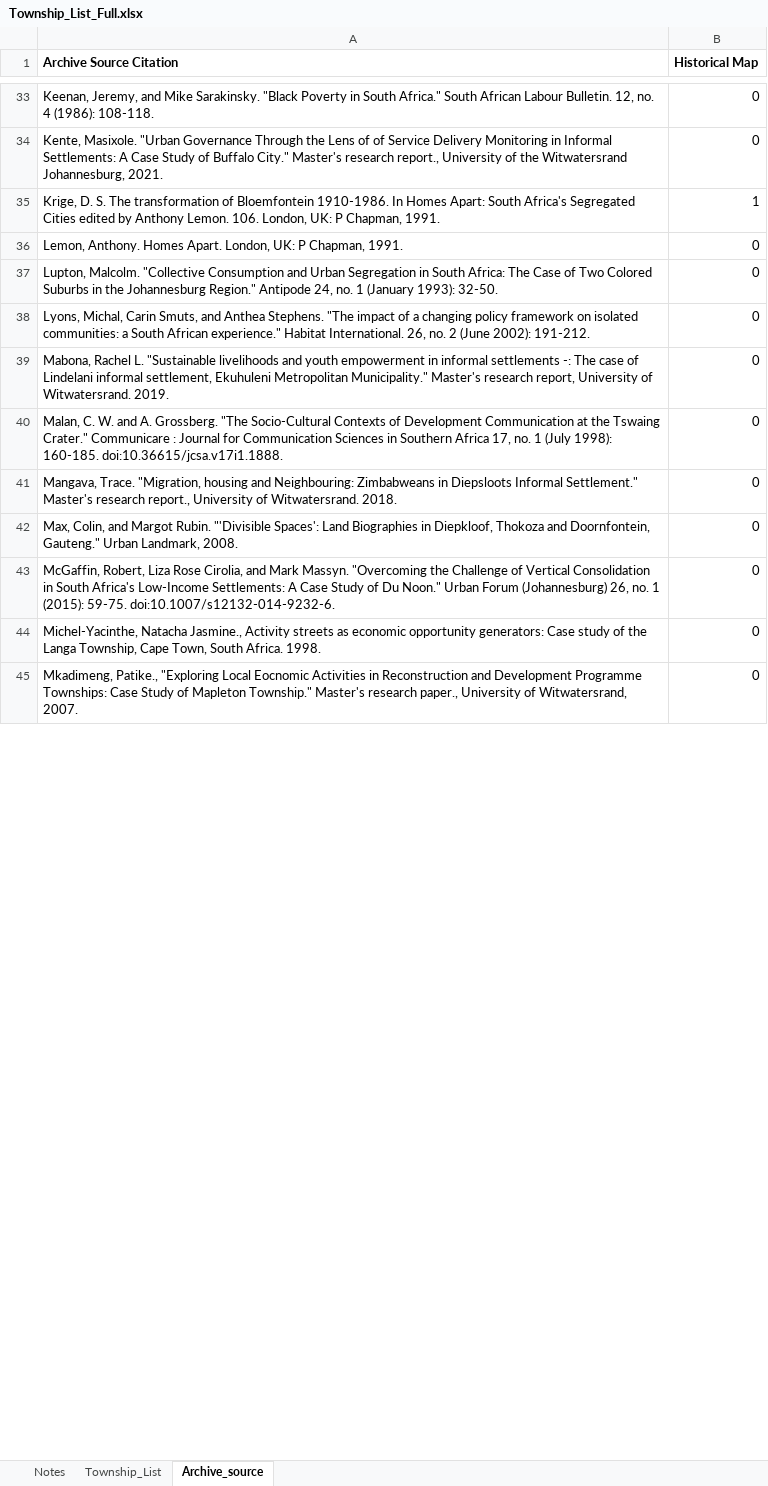
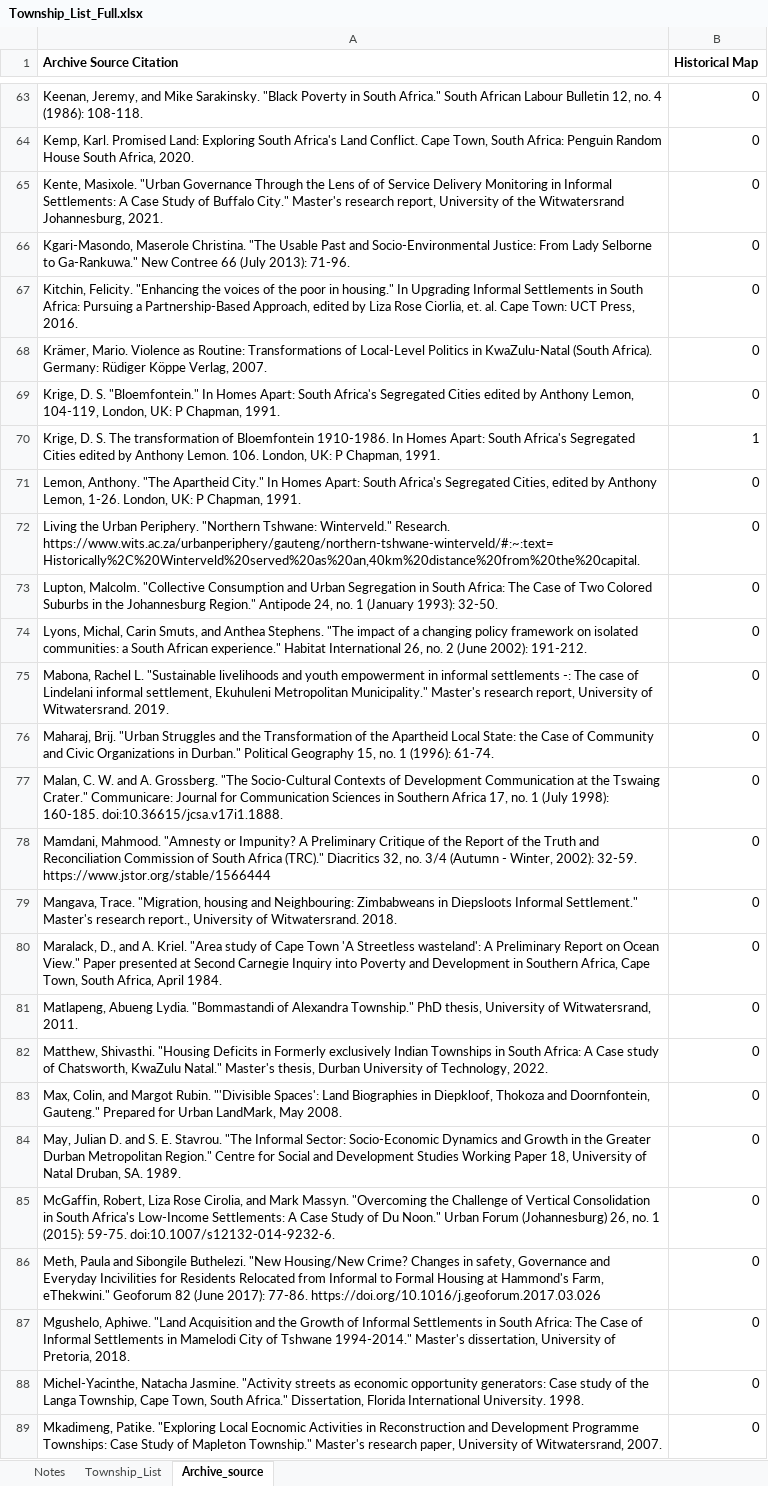
Before and after one commit to manysheva/Inequality_South_Africa, an Excel workbook: Township_List_Full.xlsx, sheet Archive_source, drawn as a sheet; only a part is shown, gaps mark what is left out; values as stored, in another font and other column widths than the file's, no borders; conditional formats not drawn; addresses are those after the commit; the diff covers the shown part only; the diff names each change by its address in the sheet, - before the commit and + after, or states it on an @@ line.

```diff
--- a/Township_List_Full.xlsx (sheet Archive_source)
+++ b/Township_List_Full.xlsx (sheet Archive_source)
-A63 (Archive Source Citation): …African Labour Bulletin. 12, no.…
+A63 (Archive Source Citation): …African Labour Bulletin 12, no.…
+row 64: Kemp, Karl. Promised Land: Exploring South Africa's Land Conflict. Cape Town, South Africa: Penguin Random House South Africa, 2020. | 0
-A65 (Archive Source Citation): …Master's research report., University of…
+A65 (Archive Source Citation): …Master's research report, University of…
+row 66: Kgari-Masondo, Maserole Christina. "The Usable Past and Socio-Environmental Justice: From Lady Selborne to Ga-Rankuwa." New Contree 66 (July 2013): 71-96. | 0
+row 67: Kitchin, Felicity. "Enhancing the voices of the poor in housing." In Upgrading Informal Settlements in South Africa: Pursuing a Partnership-Based Approach, edited by Liza Rose Ciorlia, et. al. Cape Town: UCT Press, 2016. | 0
+row 68: Krämer, Mario. Violence as Routine: Transformations of Local-Level Politics in KwaZulu-Natal (South Africa). Germany: Rüdiger Köppe Verlag, 2007. | 0
+row 69: Krige, D. S. "Bloemfontein." In Homes Apart: South Africa's Segregated Cities edited by Anthony Lemon, 104-119, London, UK: P Chapman, 1991. | 0
-A71 (Archive Source Citation): Lemon, Anthony. Homes Apart. London, UK:…
+A71 (Archive Source Citation): Lemon, Anthony. "The Apartheid City." In Homes Apart: South Africa's Segregated Cities, edited by Anthony Lemon, 1-26. London, UK:…
+row 72: Living the Urban Periphery. "Northern Tshwane: Winterveld." Research. https://www.wits.ac.za/urbanperiphery/gauteng/northern-tshwane-winterveld/#:~:text=Historically%2C%20Winterveld%20served%20as%20an,40km%20distance%20from%20the%20capital. | 0
-A74 (Archive Source Citation): …experience." Habitat International. 26, no.…
+A74 (Archive Source Citation): …experience." Habitat International 26, no.…
+row 76: Maharaj, Brij. "Urban Struggles and the Transformation of the Apartheid Local State: the Case of Community and Civic Organizations in Durban." Political Geography 15, no. 1 (1996): 61-74. | 0
-A77 (Archive Source Citation): …Tswaing Crater." Communicare : Journal for…
+A77 (Archive Source Citation): …Tswaing Crater." Communicare: Journal for…
+row 78: Mamdani, Mahmood. "Amnesty or Impunity? A Preliminary Critique of the Report of the Truth and Reconciliation Commission of South Africa (TRC)." Diacritics 32, no. 3/4 (Autumn - Winter, 2002): 32-59. https://www.jstor.org/stable/1566444 | 0
+row 80: Maralack, D., and A. Kriel. "Area study of Cape Town 'A Streetless wasteland': A Preliminary Report on Ocean View." Paper presented at Second Carnegie Inquiry into Poverty and Development in Southern Africa, Cape Town, South Africa, April 1984. | 0
+row 81: Matlapeng, Abueng Lydia. "Bommastandi of Alexandra Township." PhD thesis, University of Witwatersrand, 2011. | 0
+row 82: Matthew, Shivasthi. "Housing Deficits in Formerly exclusively Indian Townships in South Africa: A Case study of Chatsworth, KwaZulu Natal." Master's thesis, Durban University of Technology, 2022. | 0
-A83 (Archive Source Citation): …Doornfontein, Gauteng." Urban Landmark, 2008.
+A83 (Archive Source Citation): …Doornfontein, Gauteng." Prepared for Urban LandMark, May 2008.
+row 84: May, Julian D. and S. E. Stavrou. "The Informal Sector: Socio-Economic Dynamics and Growth in the Greater Durban Metropolitan Region." Centre for Social and Development Studies Working Paper 18, University of Natal Druban, SA. 1989. | 0
+row 86: Meth, Paula and Sibongile Buthelezi. "New Housing/New Crime? Changes in safety, Governance and Everyday Incivilities for Residents Relocated from Informal to Formal Housing at Hammond's Farm, eThekwini." Geoforum 82 (June 2017): 77-86. https://doi.org/10.1016/j.geoforum.2017.03.026 | 0
+row 87: Mgushelo, Aphiwe. "Land Acquisition and the Growth of Informal Settlements in South Africa: The Case of Informal Settlements in Mamelodi City of Tshwane 1994-2014." Master's dissertation, University of Pretoria, 2018. | 0
-A88 (Archive Source Citation): Michel-Yacinthe, Natacha Jasmine., Activity streets as economic opportunity generators: Case study of the Langa Township, Cape Town, South Africa. 1998.
+A88 (Archive Source Citation): Michel-Yacinthe, Natacha Jasmine. "Activity streets as economic opportunity generators: Case study of the Langa Township, Cape Town, South Africa." Dissertation, Florida International University. 1998.
-A89 (Archive Source Citation): Mkadimeng, Patike., "Exploring Local Eocnomic Activities in Reconstruction and Development Programme Townships: Case Study of Mapleton Township." Master's research paper., University of…
+A89 (Archive Source Citation): Mkadimeng, Patike. "Exploring Local Eocnomic Activities in Reconstruction and Development Programme Townships: Case Study of Mapleton Township." Master's research paper, University of…
```
Also changed, not shown: 59 added rows, 3 removed rows, 32 edited cells and merged cells elsewhere in this sheet, sheet Township_List, sheet Notes.
